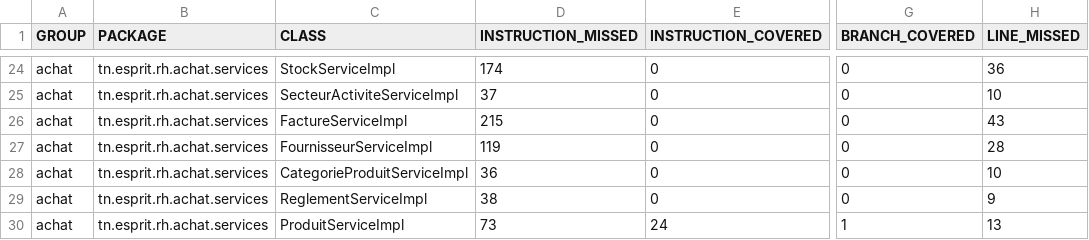
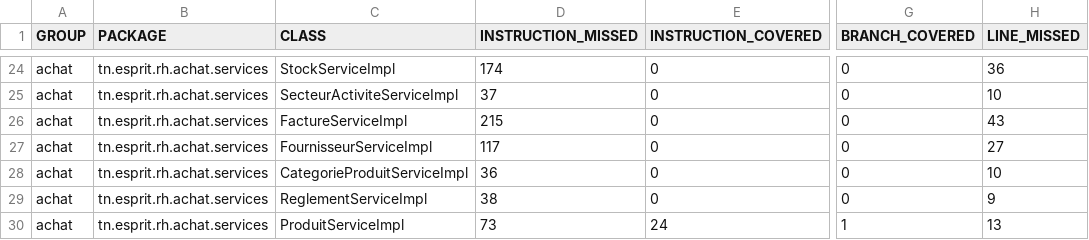
Before and after one commit to NadhirBenslema/DevOpsProject, a CSV file: target/site/jacoco/jacoco.csv, drawn as a sheet; only a part is shown, gaps mark what is left out; the diff names each change by its address in the sheet, - before the commit and + after, or states it on an @@ line.

```diff
--- a/target/site/jacoco/jacoco.csv
+++ b/target/site/jacoco/jacoco.csv
-D27 (INSTRUCTION_MISSED): 119
+D27 (INSTRUCTION_MISSED): 117
-H27 (LINE_MISSED): 28
+H27 (LINE_MISSED): 27
```
Also changed, not shown: 15 other files.
